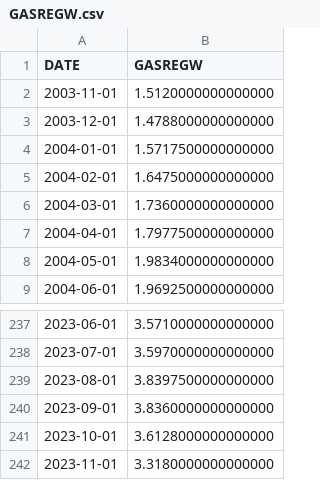
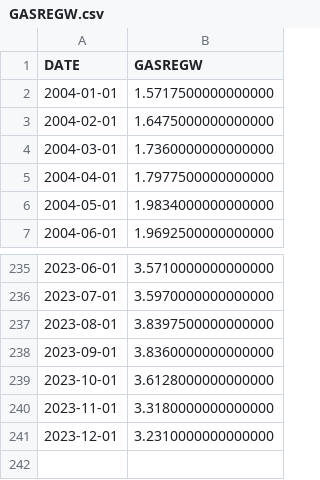
Before and after one commit to donghuanjie/Time-Series-Project, a CSV file: data/GASREGW.csv, drawn as a sheet; only a part is shown, gaps mark what is left out; removed rows and columns are numbered as before the commit, all else as after; the diff names each change by its address in the sheet, - before the commit and + after, or states it on an @@ line.

```diff
--- a/data/GASREGW.csv
+++ b/data/GASREGW.csv
-row 2: 2003-11-01 | 1.5120000000000000
-row 3: 2003-12-01 | 1.4788000000000000
+row 241: 2023-12-01 | 3.2310000000000000
```
Also changed, not shown: 6 other files.
